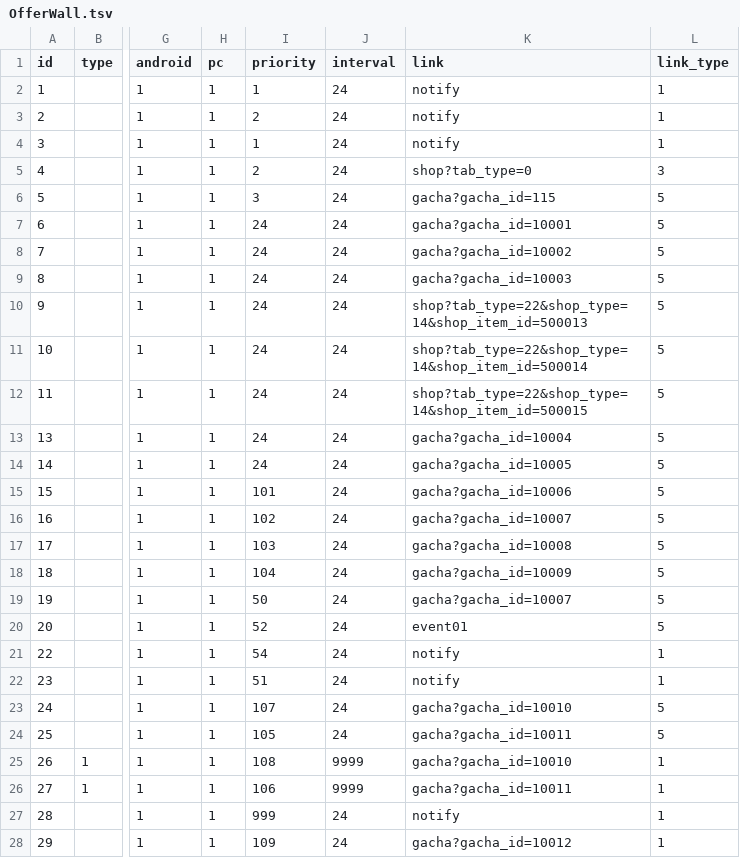
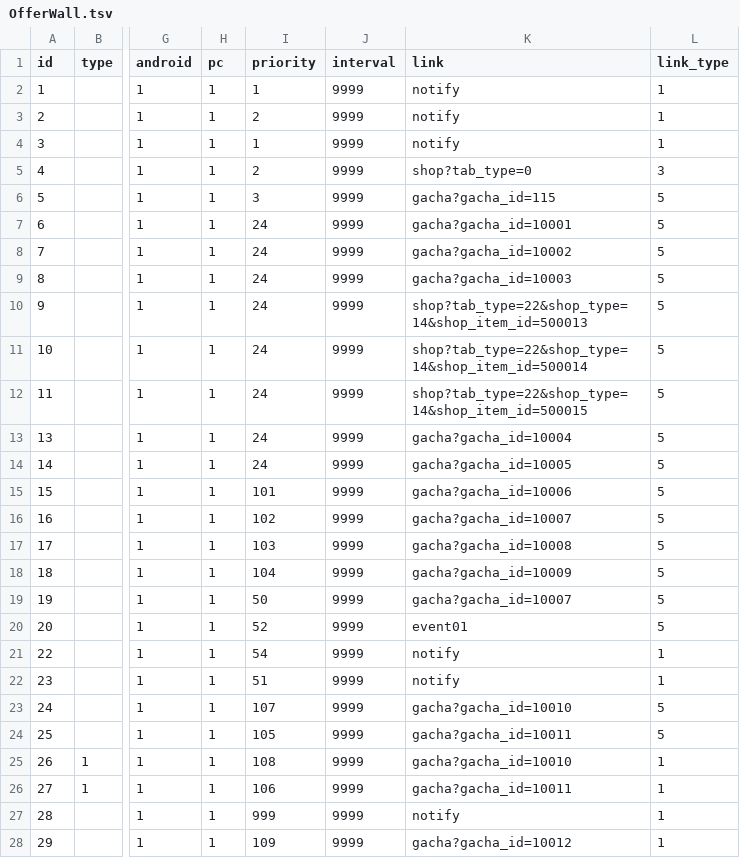
Before and after one commit to game4353/camp-data, a TSV file: data/tsv/OfferWall.tsv, drawn as a sheet; only a part is shown, gaps mark what is left out; the diff covers the shown part only; the diff names each change by its address in the sheet, - before the commit and + after, or states it on an @@ line.

Commit message:
master 5926 resource 11136

```diff
--- a/data/tsv/OfferWall.tsv
+++ b/data/tsv/OfferWall.tsv
-J2:J24 (interval): 24
+J2:J24 (interval): 9999
-J27:J28 (interval): 24
+J27:J28 (interval): 9999
```
Also changed, not shown: 22 edited cells elsewhere in this file, 2 other files.
